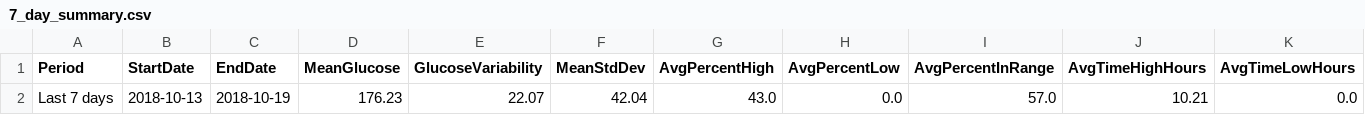
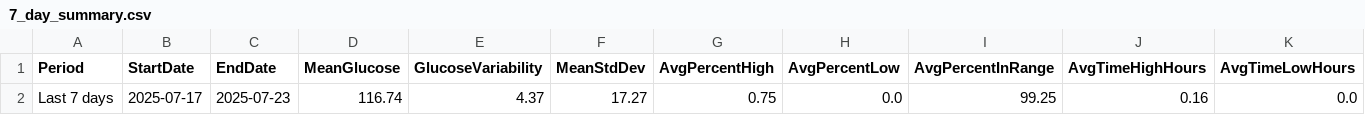
Before and after one commit to garciahbruno/cgm-data-reader, a CSV file: data/7_day_summary.csv, drawn as a sheet; only a part is shown; removed rows and columns are numbered as before the commit, all else as after; rows hold the shown columns only; the diff names each change by its address in the sheet, - before the commit and + after, or states it on an @@ line.

```diff
--- a/data/7_day_summary.csv
+++ b/data/7_day_summary.csv
-row 2: Last 7 days | 2018-10-13 | 2018-10-19 | 176.23 | 22.07 | 42.04 | 43.0 | 0.0 | 57.0 | 10.21 | 0.0
+row 2: Last 7 days | 2025-07-17 | 2025-07-23 | 116.74 | 4.37 | 17.27 | 0.75 | 0.0 | 99.25 | 0.16 | 0.0
```
Also changed, not shown: data/30_day_summary.csv, data/daily_cgm_summaries.csv, 7 other files.
